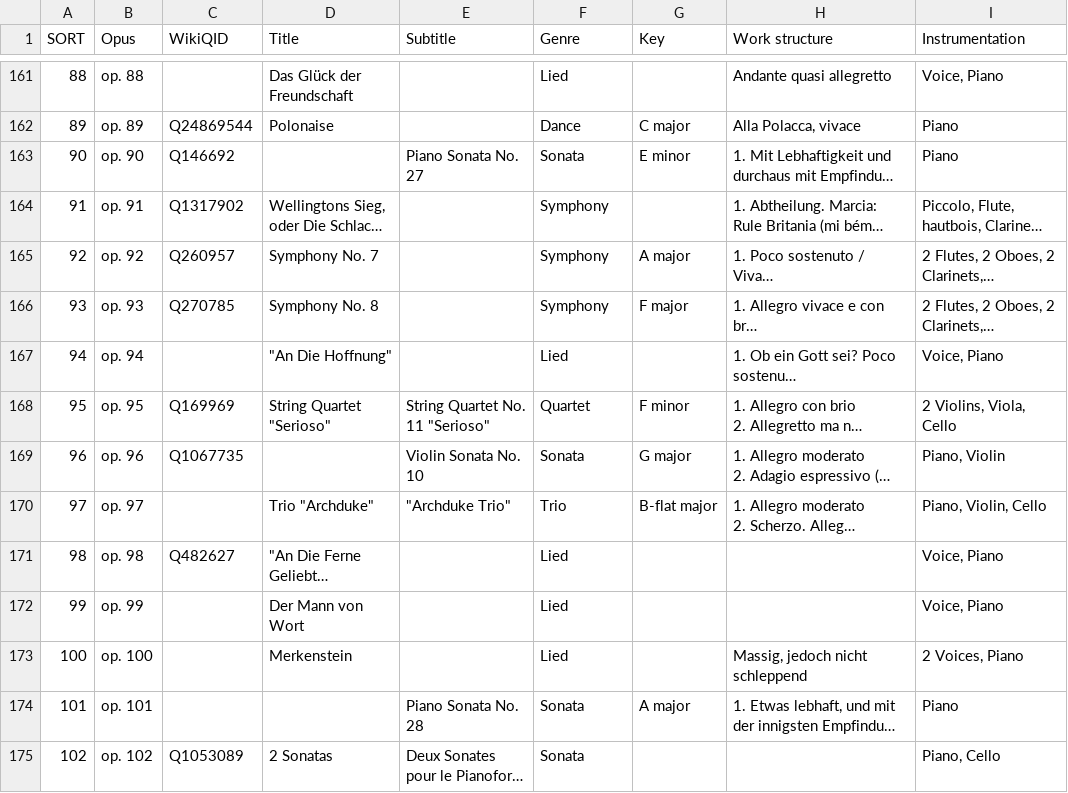
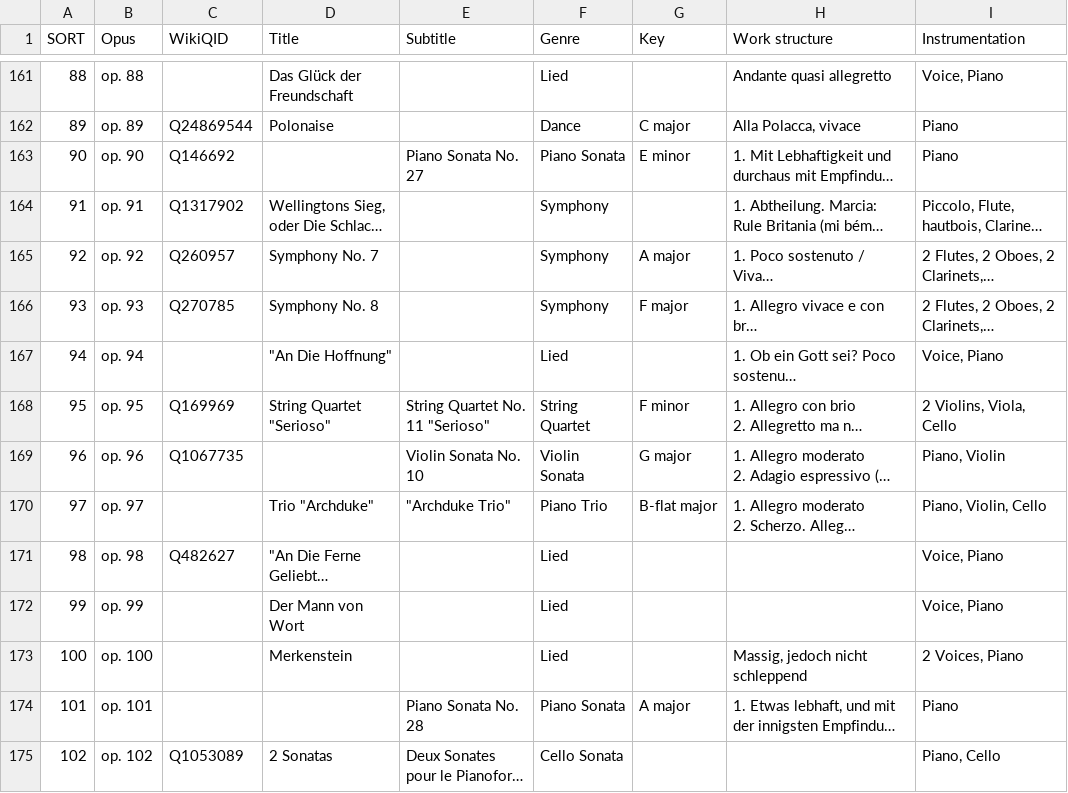
Before and after one commit to KenParker-CN/Konzert-database, a CSV file: data/catalogues/Beethoven.csv, drawn as a sheet; only a part is shown, gaps mark what is left out; long unchanged cells end in …; the diff covers the shown part only; the diff names each change by its address in the sheet, - before the commit and + after, or states it on an @@ line.

```diff
--- a/data/catalogues/Beethoven.csv
+++ b/data/catalogues/Beethoven.csv
-F163 (Genre): Sonata
+F163 (Genre): Piano Sonata
-F168 (Genre): Quartet
+F168 (Genre): String Quartet
-F169 (Genre): Sonata
+F169 (Genre): Violin Sonata
-F170 (Genre): Trio
+F170 (Genre): Piano Trio
-F174 (Genre): Sonata
+F174 (Genre): Piano Sonata
-F175 (Genre): Sonata
+F175 (Genre): Cello Sonata
```
Also changed, not shown: 4 moved rows and 94 edited cells elsewhere in this file, data/catalogues/BWV.csv, 1 other file.
